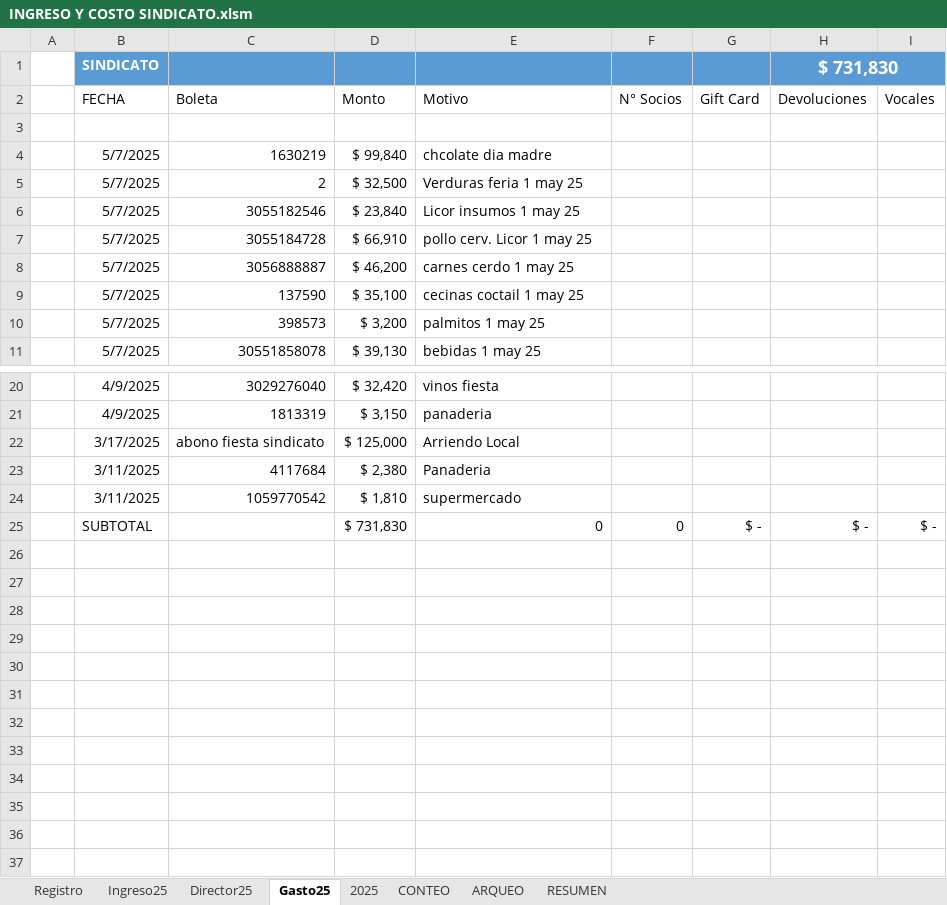
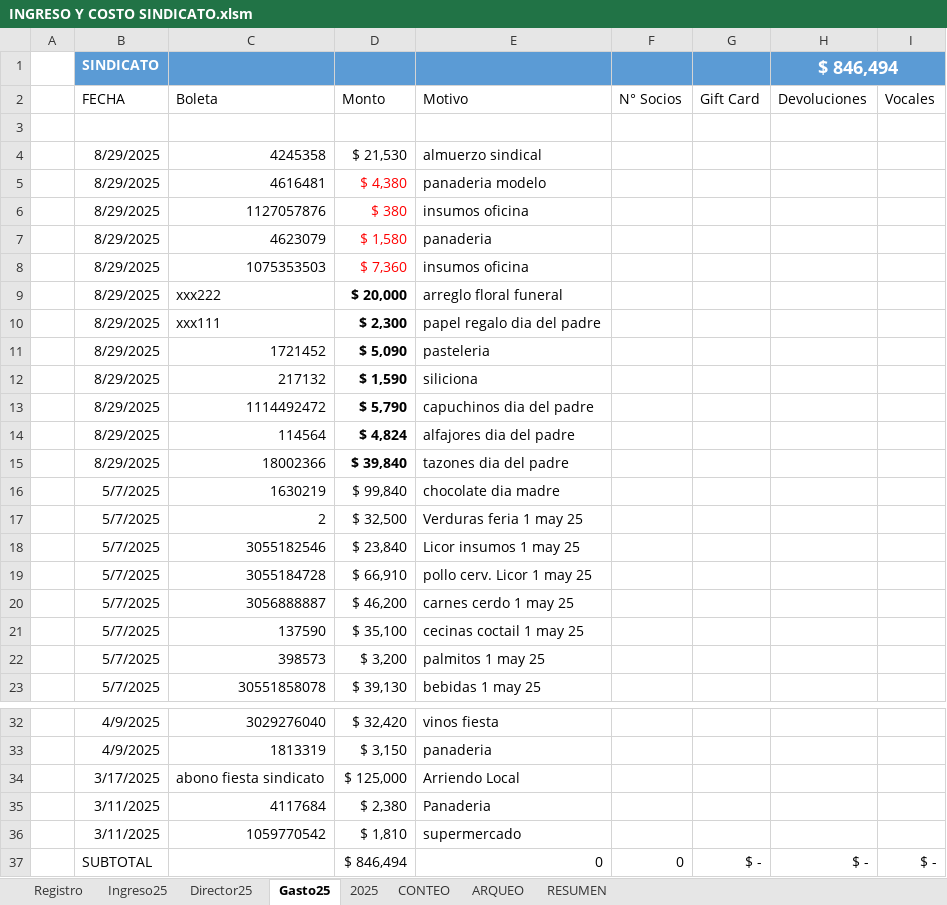
Before and after one commit to daptor/MEC, an Excel workbook: Curicó/INGRESO Y COSTO SINDICATO.xlsm, sheet Gasto25, drawn as a sheet; only a part is shown, gaps mark what is left out; values as stored, in another font and other column widths than the file's, no borders; table styles not drawn; addresses are those after the commit; the diff names each change by its address in the sheet, - before the commit and + after, or states it on an @@ line.

```diff
--- a/Curicó/INGRESO Y COSTO SINDICATO.xlsm (sheet Gasto25)
+++ b/Curicó/INGRESO Y COSTO SINDICATO.xlsm (sheet Gasto25)
-H1 (Devoluciones): $ 731,830
+H1 (Devoluciones): $ 846,494
+row 4:  | 8/29/2025 | 4245358 | $ 21,530 | almuerzo sindical
+row 5:  | 8/29/2025 | 4616481 | $ 4,380 | panaderia modelo
+row 6:  | 8/29/2025 | 1127057876 | $ 380 | insumos oficina
+row 7:  | 8/29/2025 | 4623079 | $ 1,580 | panaderia
+row 8:  | 8/29/2025 | 1075353503 | $ 7,360 | insumos oficina
+row 9:  | 8/29/2025 | xxx222 | $ 20,000 | arreglo floral funeral
+row 10:  | 8/29/2025 | xxx111 | $ 2,300 | papel regalo dia del padre
+row 11:  | 8/29/2025 | 1721452 | $ 5,090 | pasteleria
+row 12:  | 8/29/2025 | 217132 | $ 1,590 | siliciona
+row 13:  | 8/29/2025 | 1114492472 | $ 5,790 | capuchinos dia del padre
+row 14:  | 8/29/2025 | 114564 | $ 4,824 | alfajores dia del padre
+row 15:  | 8/29/2025 | 18002366 | $ 39,840 | tazones dia del padre
-E16 (Motivo): chcolate dia madre
+E16 (Motivo): chocolate dia madre
-D37 (Monto): $ 731,830
+D37 (Monto): $ 846,494
```
Also changed, not shown: sheet 2025, sheet Director25, sheet Registro, sheet Ingreso25, sheet CONTEO, sheet RESUMEN, formulas that keep their value, charts or pictures, 2 other files.
